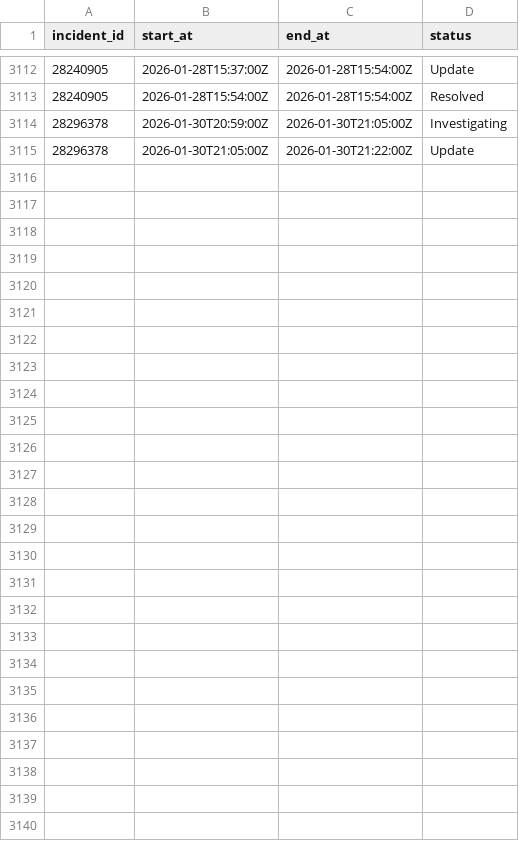
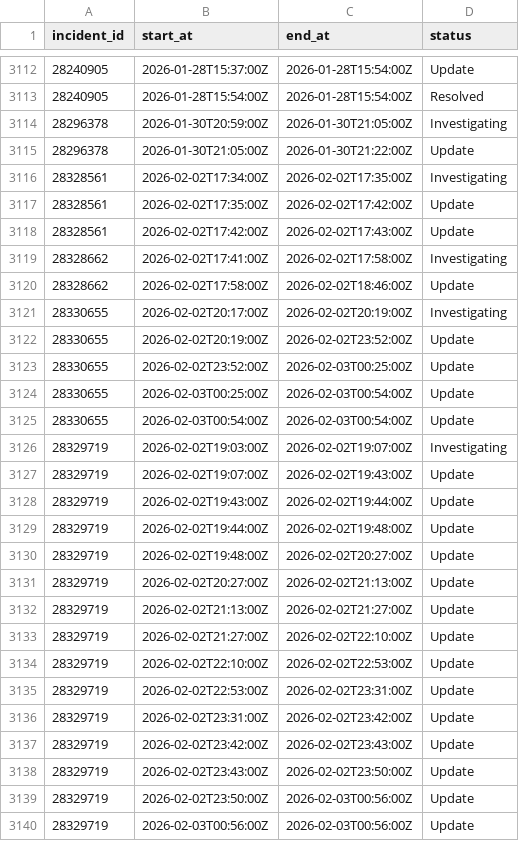
Before and after one commit to mrshu/github-statuses, a CSV file: parsed/segments.csv, drawn as a sheet; only a part is shown, gaps mark what is left out.

```diff
--- a/parsed/segments.csv
+++ b/parsed/segments.csv
@@ -3115 +3115,26 @@ incident_id,start_at,end_at,status
 28296378,2026-01-30T21:05:00Z,2026-01-30T21:22:00Z,Update
+28328561,2026-02-02T17:34:00Z,2026-02-02T17:35:00Z,Investigating
+28328561,2026-02-02T17:35:00Z,2026-02-02T17:42:00Z,Update
+28328561,2026-02-02T17:42:00Z,2026-02-02T17:43:00Z,Update
+28328662,2026-02-02T17:41:00Z,2026-02-02T17:58:00Z,Investigating
+28328662,2026-02-02T17:58:00Z,2026-02-02T18:46:00Z,Update
+28330655,2026-02-02T20:17:00Z,2026-02-02T20:19:00Z,Investigating
+28330655,2026-02-02T20:19:00Z,2026-02-02T23:52:00Z,Update
+28330655,2026-02-02T23:52:00Z,2026-02-03T00:25:00Z,Update
+28330655,2026-02-03T00:25:00Z,2026-02-03T00:54:00Z,Update
+28330655,2026-02-03T00:54:00Z,2026-02-03T00:54:00Z,Update
+28329719,2026-02-02T19:03:00Z,2026-02-02T19:07:00Z,Investigating
+28329719,2026-02-02T19:07:00Z,2026-02-02T19:43:00Z,Update
+28329719,2026-02-02T19:43:00Z,2026-02-02T19:44:00Z,Update
+28329719,2026-02-02T19:44:00Z,2026-02-02T19:48:00Z,Update
+28329719,2026-02-02T19:48:00Z,2026-02-02T20:27:00Z,Update
+28329719,2026-02-02T20:27:00Z,2026-02-02T21:13:00Z,Update
+28329719,2026-02-02T21:13:00Z,2026-02-02T21:27:00Z,Update
+28329719,2026-02-02T21:27:00Z,2026-02-02T22:10:00Z,Update
+28329719,2026-02-02T22:10:00Z,2026-02-02T22:53:00Z,Update
+28329719,2026-02-02T22:53:00Z,2026-02-02T23:31:00Z,Update
+28329719,2026-02-02T23:31:00Z,2026-02-02T23:42:00Z,Update
+28329719,2026-02-02T23:42:00Z,2026-02-02T23:43:00Z,Update
+28329719,2026-02-02T23:43:00Z,2026-02-02T23:50:00Z,Update
+28329719,2026-02-02T23:50:00Z,2026-02-03T00:56:00Z,Update
+28329719,2026-02-03T00:56:00Z,2026-02-03T00:56:00Z,Update
```
Also changed, not shown: parsed/downtime_windows.csv, 1 other file.
